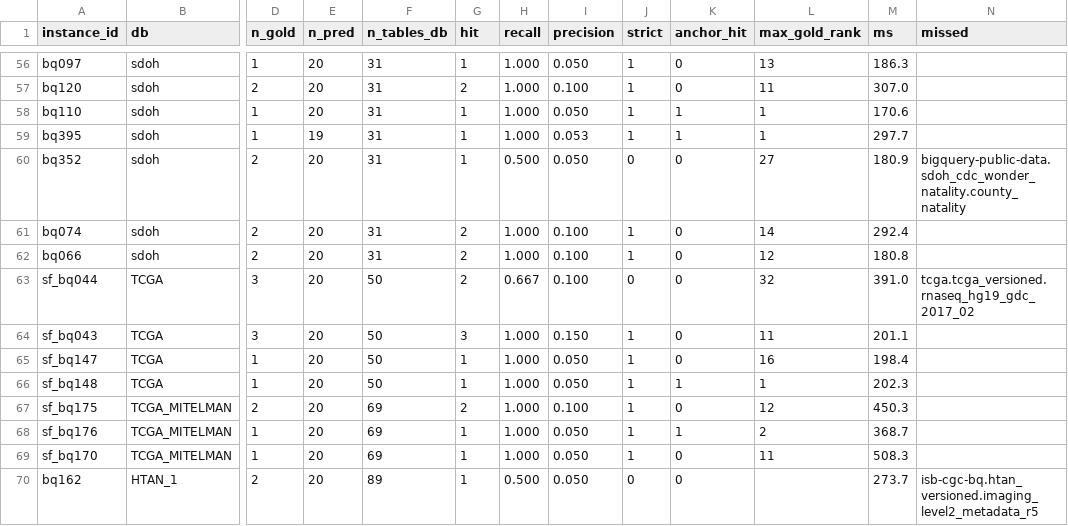
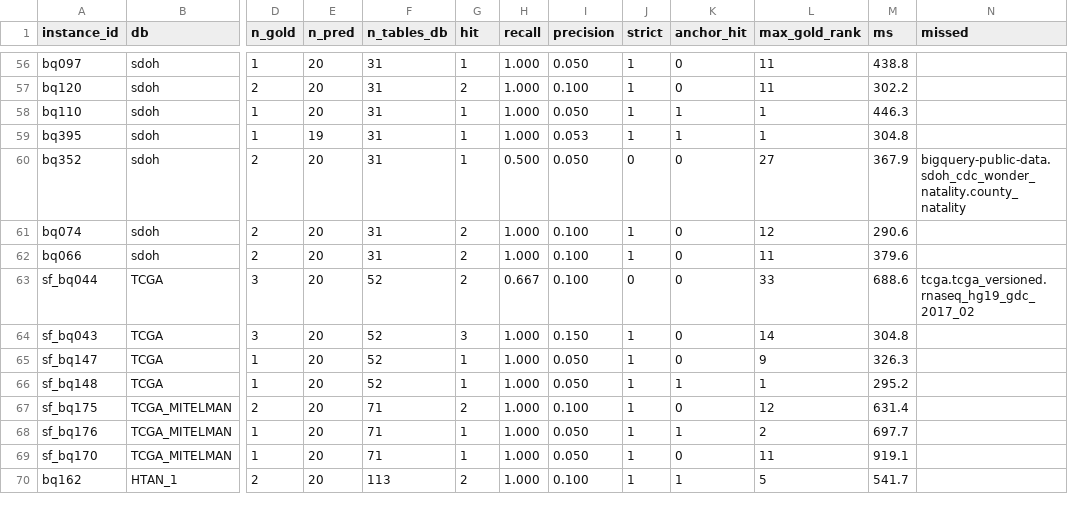
Before and after one commit to vdavamse/schemagraph, a CSV file: bench_results/spider2_lite_large_default.csv, drawn as a sheet; only a part is shown, gaps mark what is left out; the diff covers the shown part only; the diff names each change by its address in the sheet, - before the commit and + after, or states it on an @@ line.

```diff
--- a/bench_results/spider2_lite_large_default.csv
+++ b/bench_results/spider2_lite_large_default.csv
-L56 (max_gold_rank): 13
+L56 (max_gold_rank): 11
-M56 (ms): 186.3
+M56 (ms): 438.8
-M57 (ms): 307.0
+M57 (ms): 302.2
-M58 (ms): 170.6
+M58 (ms): 446.3
-M59 (ms): 297.7
+M59 (ms): 304.8
-M60 (ms): 180.9
+M60 (ms): 367.9
-L61 (max_gold_rank): 14
+L61 (max_gold_rank): 12
-M61 (ms): 292.4
+M61 (ms): 290.6
-L62 (max_gold_rank): 12
+L62 (max_gold_rank): 11
-M62 (ms): 180.8
+M62 (ms): 379.6
-F63:F66 (n_tables_db): 50
+F63:F66 (n_tables_db): 52
-L63 (max_gold_rank): 32
+L63 (max_gold_rank): 33
-M63 (ms): 391.0
+M63 (ms): 688.6
-L64 (max_gold_rank): 11
+L64 (max_gold_rank): 14
-M64 (ms): 201.1
+M64 (ms): 304.8
-L65 (max_gold_rank): 16
+L65 (max_gold_rank): 9
-M65 (ms): 198.4
+M65 (ms): 326.3
-M66 (ms): 202.3
+M66 (ms): 295.2
-F67:F69 (n_tables_db): 69
+F67:F69 (n_tables_db): 71
-M67 (ms): 450.3
+M67 (ms): 631.4
-M68 (ms): 368.7
+M68 (ms): 697.7
-M69 (ms): 508.3
+M69 (ms): 919.1
-F70 (n_tables_db): 89
+F70 (n_tables_db): 113
-G70 (hit): 1
+G70 (hit): 2
-H70 (recall): 0.500
+H70 (recall): 1.000
-I70 (precision): 0.050
+I70 (precision): 0.100
-J70 (strict): 0
+J70 (strict): 1
-K70 (anchor_hit): 0
+K70 (anchor_hit): 1
-L70 (max_gold_rank): (empty)
+L70 (max_gold_rank): 5
-M70 (ms): 273.7
+M70 (ms): 541.7
-N70 (missed): isb-cgc-bq.htan_versioned.imaging_level2_metadata_r5
+N70 (missed): (empty)
```
Also changed, not shown: 82 edited cells elsewhere in this file, bench_results/spider2_lite_default.csv, 14 other files.
